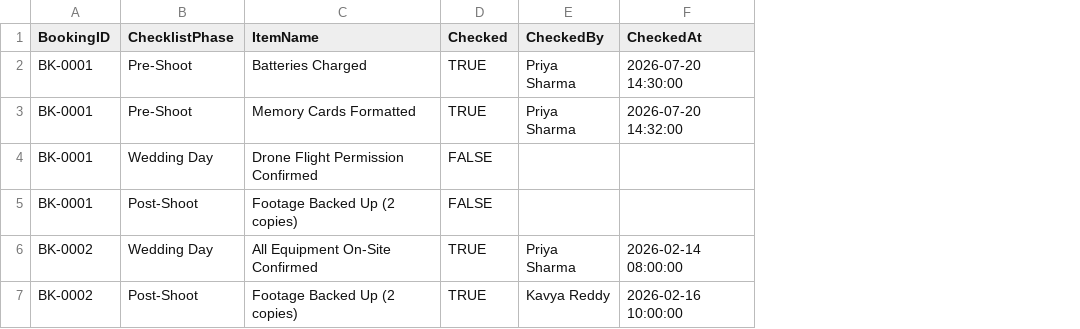
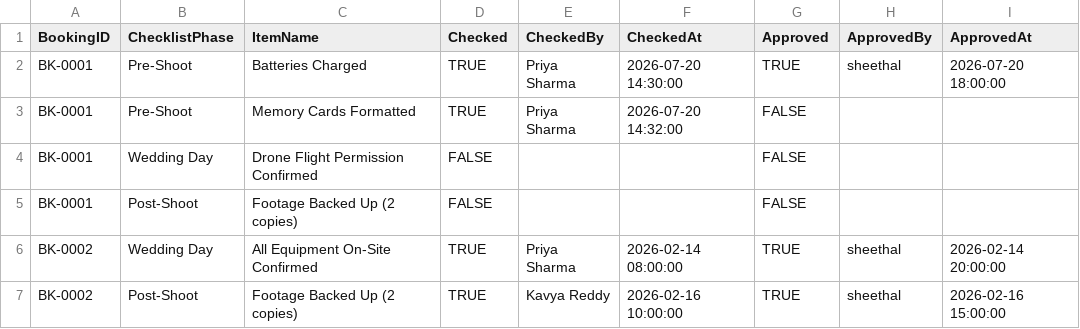
Before and after one commit to Sheethal00/AnvayaFilmsCRM, a CSV file: sample_data/shoot_checklist.csv, drawn as a sheet; the diff names each change by its address in the sheet, - before the commit and + after, or states it on an @@ line.

Commit message:
Add check-then-approve workflow to 09_Shoot_Checklist
Splits the single Checked flag into two stages, per the business
owner's requirement: the crew member checks an item off, someone else
approves it. New columns: Approved, ApprovedBy, ApprovedAt (mirroring
Checked/CheckedBy/CheckedAt).

Two design decisions made directly with the owner (recorded in
docs/decisions/0004-checklist-approval-workflow.md):
- CheckedBy is restricted to crew actually allocated to that booking
  (vba/modules/ChecklistWorkflow.bas checks 07_Team_Allocation, reverts
  the cell otherwise -- same pattern as the existing double-booking
  guard in AvailabilityCheck.bas).
- ApprovedBy auto-records Environ("Username") rather than a dropdown,
  since there's no Owner/Manager role in TeamRoleList to pick from.
  Explicitly documented as NOT real access control, matching the
  existing UserRolePermissions caveat in CLAUDE.md.

Approved can't be set TRUE until Checked is TRUE (macro-enforced,
reverts with a message otherwise); unchecking an item also revokes any
existing approval, since approved implies checked.

sample_data/shoot_checklist.csv extended with the new columns,
including one row left checked-but-not-yet-approved to demonstrate the
in-between state. SPEC.md, the manual VBA import checklist, workflow
reference, and client testing guide all updated to match.

```diff
--- a/sample_data/shoot_checklist.csv
+++ b/sample_data/shoot_checklist.csv
+column G (Approved), rows 2-7: TRUE | FALSE | FALSE | FALSE | TRUE | TRUE
+column H (ApprovedBy), rows 2-7: sheethal |  |  |  | sheethal | sheethal
+column I (ApprovedAt), rows 2-7: 2026-07-20 18:00:00 |  |  |  | 2026-02-14 20:00:00 | 2026-02-16 15:00:00
```
Also changed, not shown: 8 other files.
